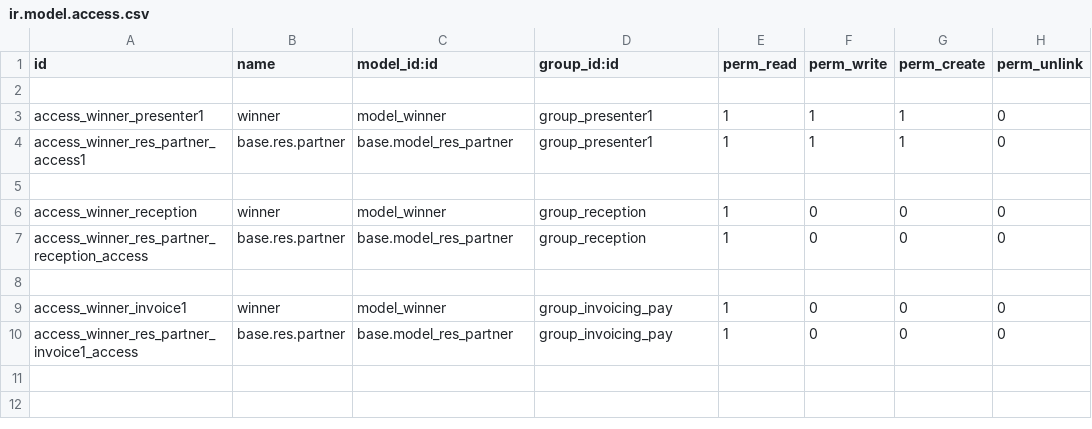
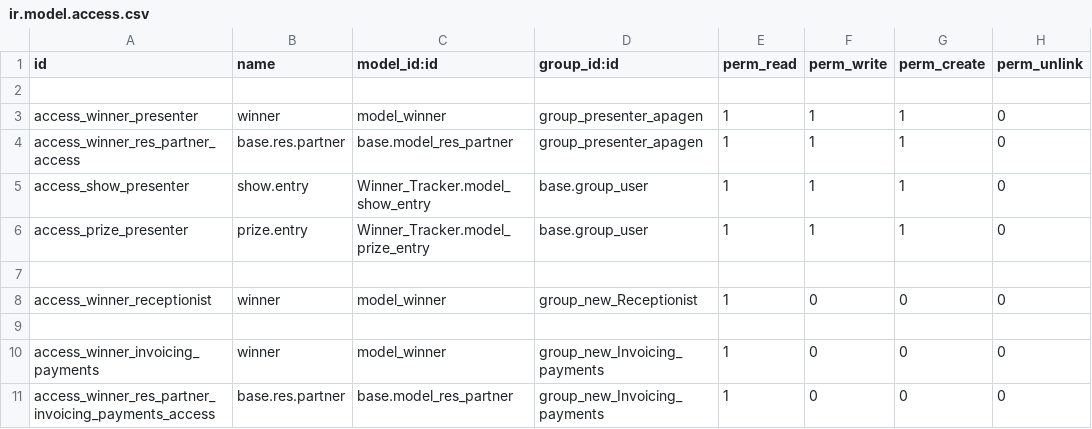
Before and after one commit to Arunupdhy/apagen, a CSV file: Winner_Tracker/security/ir.model.access.csv, drawn as a sheet; removed rows and columns are numbered as before the commit, all else as after; the diff names each change by its address in the sheet, - before the commit and + after, or states it on an @@ line.

```diff
--- a/Winner_Tracker/security/ir.model.access.csv
+++ b/Winner_Tracker/security/ir.model.access.csv
-A3 (id): access_winner_presenter1
+A3 (id): access_winner_presenter
-D3:D4 (group_id:id): group_presenter1
+D3:D4 (group_id:id): group_presenter_apagen
-A4 (id): access_winner_res_partner_access1
+A4 (id): access_winner_res_partner_access
+row 5: access_show_presenter | show.entry | Winner_Tracker.model_show_entry | base.group_user | 1 | 1 | 1 | 0
+row 6: access_prize_presenter | prize.entry | Winner_Tracker.model_prize_entry | base.group_user | 1 | 1 | 1 | 0
-A8 (id): access_winner_reception
+A8 (id): access_winner_receptionist
-D8 (group_id:id): group_reception
+D8 (group_id:id): group_new_Receptionist
-row 7: access_winner_res_partner_reception_access | base.res.partner | base.model_res_partner | group_reception | 1 | 0 | 0 | 0
-A10 (id): access_winner_invoice1
+A10 (id): access_winner_invoicing_payments
-D10:D11 (group_id:id): group_invoicing_pay
+D10:D11 (group_id:id): group_new_Invoicing_payments
-A11 (id): access_winner_res_partner_invoice1_access
+A11 (id): access_winner_res_partner_invoicing_payments_access
```
Also changed, not shown: 6 other files.
